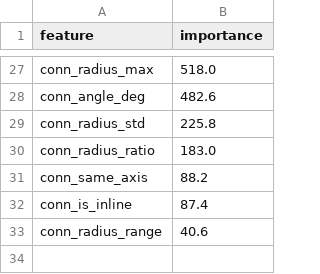
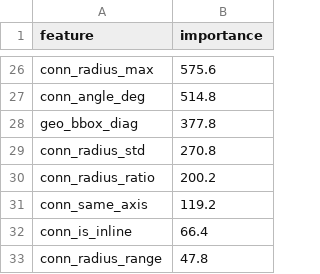
Before and after one commit to lukejh9/huen-ai-skey-personal, a CSV file: pipe-component-ai/models_v2/feature_importance.csv, drawn as a sheet; only a part is shown, gaps mark what is left out; addresses are those after the commit; the diff covers the shown part only; the diff names each change by its address in the sheet, - before the commit and + after, or states it on an @@ line.

```diff
--- a/pipe-component-ai/models_v2/feature_importance.csv
+++ b/pipe-component-ai/models_v2/feature_importance.csv
-B26 (importance): 518.0
+B26 (importance): 575.6
-B27 (importance): 482.6
+B27 (importance): 514.8
+row 28: geo_bbox_diag | 377.8
-B29 (importance): 225.8
+B29 (importance): 270.8
-B30 (importance): 183.0
+B30 (importance): 200.2
-B31 (importance): 88.2
+B31 (importance): 119.2
-B32 (importance): 87.4
+B32 (importance): 66.4
-B33 (importance): 40.6
+B33 (importance): 47.8
```
Also changed, not shown: 7 added rows, 8 removed rows and 17 edited cells elsewhere in this file, pipe-component-ai/models_v2/classification_report.csv, pipe-component-ai/models_v2/predictions/incorrect_skey.csv, 18 other files.
